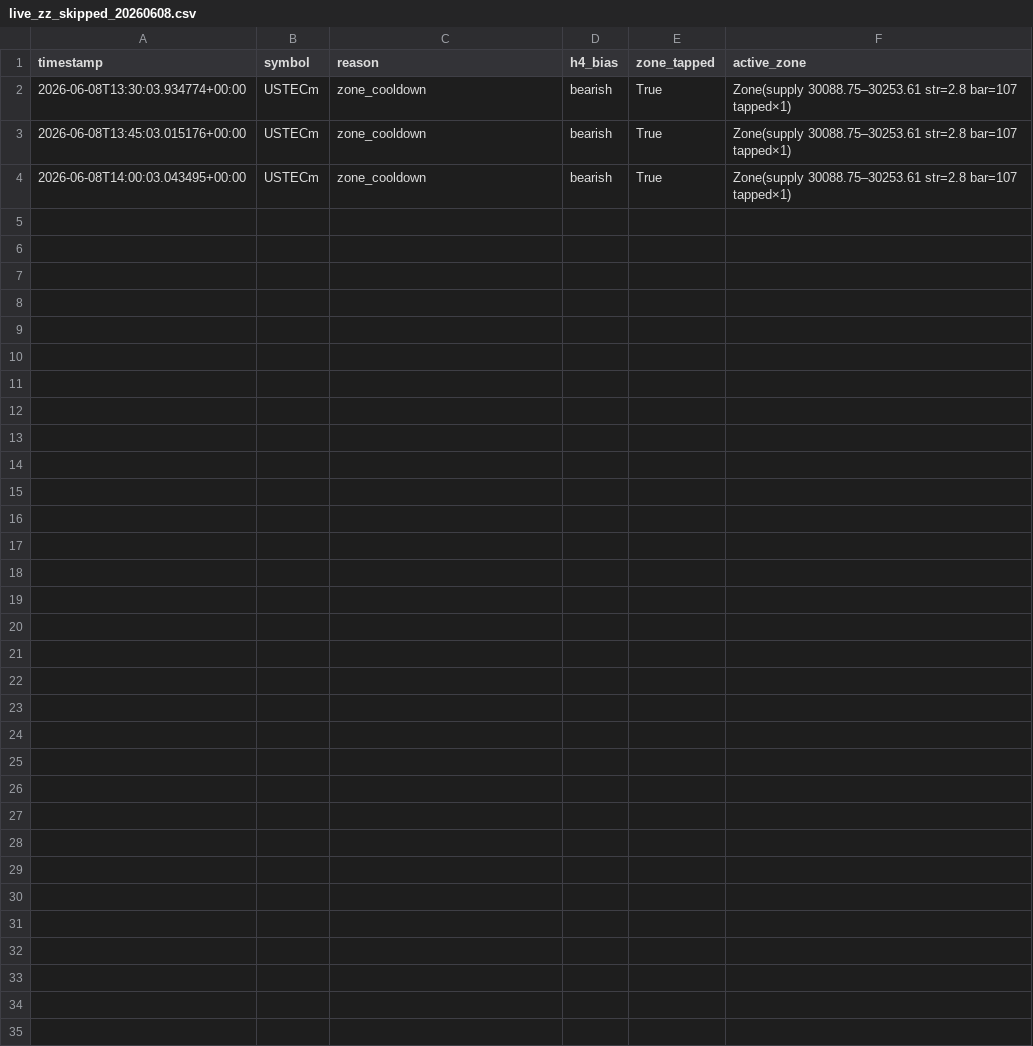
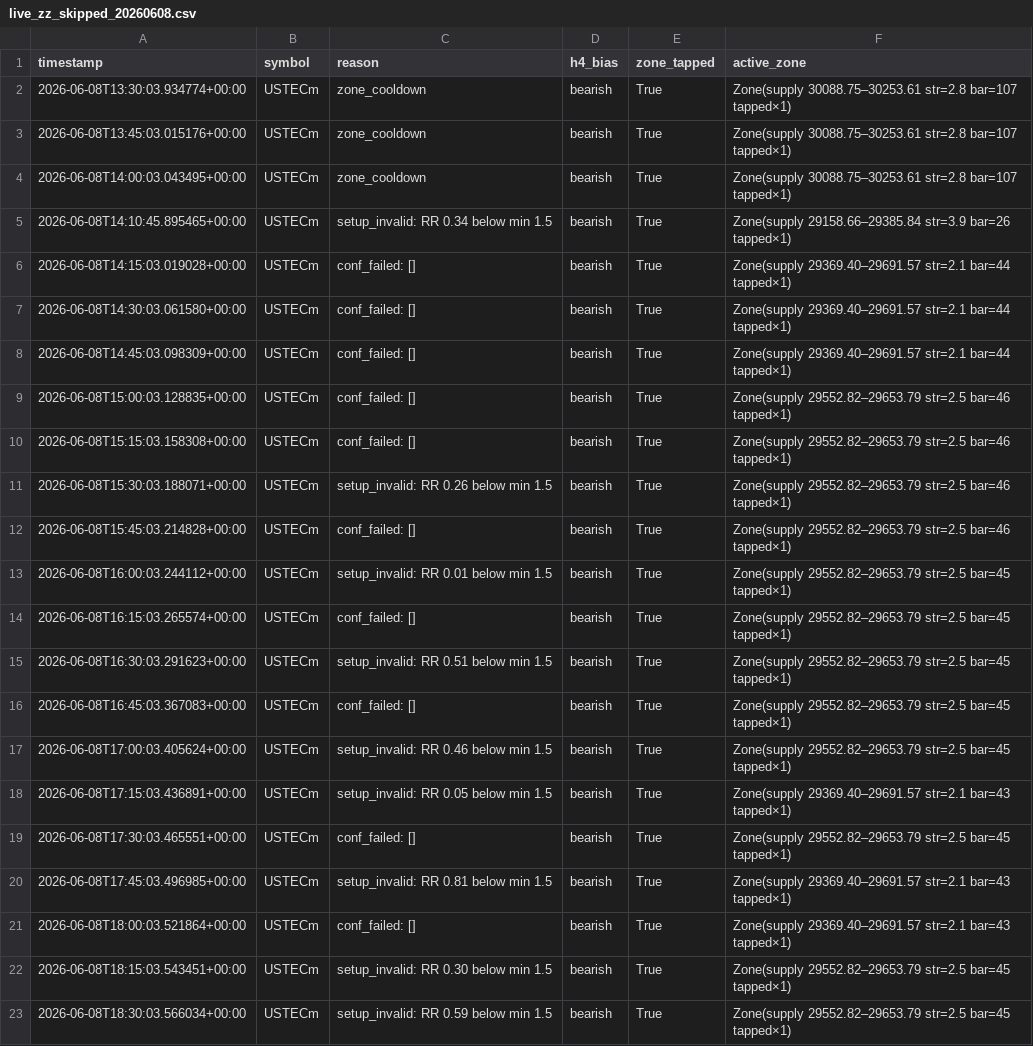
Before and after one commit to AzharJacobs/MT5--ML, a CSV file: logs/live_zz_skipped_20260608.csv, drawn as a sheet; only a part is shown; the diff covers the shown part only; the diff names each change by its address in the sheet, - before the commit and + after, or states it on an @@ line.

```diff
--- a/logs/live_zz_skipped_20260608.csv
+++ b/logs/live_zz_skipped_20260608.csv
+row 5: 2026-06-08T14:10:45.895465+00:00 | USTECm | setup_invalid: RR 0.34 below min 1.5 | bearish | True | Zone(supply 29158.66–29385.84 str=3.9 bar=26 tapped×1)
+row 6: 2026-06-08T14:15:03.019028+00:00 | USTECm | conf_failed: [] | bearish | True | Zone(supply 29369.40–29691.57 str=2.1 bar=44 tapped×1)
+row 7: 2026-06-08T14:30:03.061580+00:00 | USTECm | conf_failed: [] | bearish | True | Zone(supply 29369.40–29691.57 str=2.1 bar=44 tapped×1)
+row 8: 2026-06-08T14:45:03.098309+00:00 | USTECm | conf_failed: [] | bearish | True | Zone(supply 29369.40–29691.57 str=2.1 bar=44 tapped×1)
+row 9: 2026-06-08T15:00:03.128835+00:00 | USTECm | conf_failed: [] | bearish | True | Zone(supply 29552.82–29653.79 str=2.5 bar=46 tapped×1)
+row 10: 2026-06-08T15:15:03.158308+00:00 | USTECm | conf_failed: [] | bearish | True | Zone(supply 29552.82–29653.79 str=2.5 bar=46 tapped×1)
+row 11: 2026-06-08T15:30:03.188071+00:00 | USTECm | setup_invalid: RR 0.26 below min 1.5 | bearish | True | Zone(supply 29552.82–29653.79 str=2.5 bar=46 tapped×1)
+row 12: 2026-06-08T15:45:03.214828+00:00 | USTECm | conf_failed: [] | bearish | True | Zone(supply 29552.82–29653.79 str=2.5 bar=46 tapped×1)
+row 13: 2026-06-08T16:00:03.244112+00:00 | USTECm | setup_invalid: RR 0.01 below min 1.5 | bearish | True | Zone(supply 29552.82–29653.79 str=2.5 bar=45 tapped×1)
+row 14: 2026-06-08T16:15:03.265574+00:00 | USTECm | conf_failed: [] | bearish | True | Zone(supply 29552.82–29653.79 str=2.5 bar=45 tapped×1)
+row 15: 2026-06-08T16:30:03.291623+00:00 | USTECm | setup_invalid: RR 0.51 below min 1.5 | bearish | True | Zone(supply 29552.82–29653.79 str=2.5 bar=45 tapped×1)
+row 16: 2026-06-08T16:45:03.367083+00:00 | USTECm | conf_failed: [] | bearish | True | Zone(supply 29552.82–29653.79 str=2.5 bar=45 tapped×1)
+row 17: 2026-06-08T17:00:03.405624+00:00 | USTECm | setup_invalid: RR 0.46 below min 1.5 | bearish | True | Zone(supply 29552.82–29653.79 str=2.5 bar=45 tapped×1)
+row 18: 2026-06-08T17:15:03.436891+00:00 | USTECm | setup_invalid: RR 0.05 below min 1.5 | bearish | True | Zone(supply 29369.40–29691.57 str=2.1 bar=43 tapped×1)
+row 19: 2026-06-08T17:30:03.465551+00:00 | USTECm | conf_failed: [] | bearish | True | Zone(supply 29552.82–29653.79 str=2.5 bar=45 tapped×1)
+row 20: 2026-06-08T17:45:03.496985+00:00 | USTECm | setup_invalid: RR 0.81 below min 1.5 | bearish | True | Zone(supply 29369.40–29691.57 str=2.1 bar=43 tapped×1)
+row 21: 2026-06-08T18:00:03.521864+00:00 | USTECm | conf_failed: [] | bearish | True | Zone(supply 29369.40–29691.57 str=2.1 bar=43 tapped×1)
+row 22: 2026-06-08T18:15:03.543451+00:00 | USTECm | setup_invalid: RR 0.30 below min 1.5 | bearish | True | Zone(supply 29552.82–29653.79 str=2.5 bar=45 tapped×1)
+row 23: 2026-06-08T18:30:03.566034+00:00 | USTECm | setup_invalid: RR 0.59 below min 1.5 | bearish | True | Zone(supply 29552.82–29653.79 str=2.5 bar=45 tapped×1)
```
Also changed, not shown: 14 added rows elsewhere in this file, logs/live_zz_trades_20260608.csv, 8 other files.
